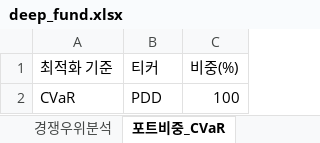
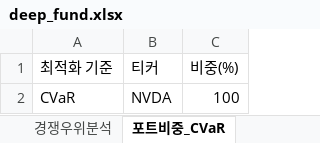
Before and after one commit to aravaca/DeepFund, an Excel workbook: backend/deep_fund.xlsx, sheet 포트비중_CVaR, drawn as a sheet; values as stored, in another font and other column widths than the file's, no borders; table styles not drawn; the diff names each change by its address in the sheet, - before the commit and + after, or states it on an @@ line.

```diff
--- a/backend/deep_fund.xlsx (sheet 포트비중_CVaR)
+++ b/backend/deep_fund.xlsx (sheet 포트비중_CVaR)
-B2 (티커): PDD
+B2 (티커): NVDA
```
Also changed, not shown: sheet 종목분석, sheet 종목뉴스, sheet 경쟁우위분석, sheet 포트비중_Variance, sheet 포트폴리오통계, sheet 포트비중_Sharpe, 1 more sheet, 1 other file.
